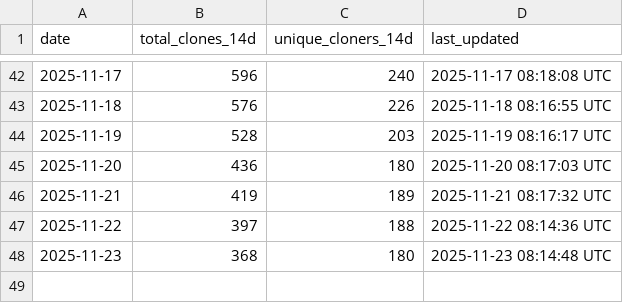
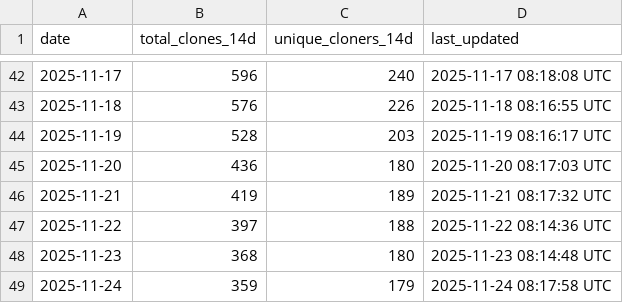
Before and after one commit to robotmcp/ros-mcp-server, a CSV file: .metrics/rolling_14d_clone_metrics.csv, drawn as a sheet; only a part is shown, gaps mark what is left out; the diff names each change by its address in the sheet, - before the commit and + after, or states it on an @@ line.

```diff
--- a/.metrics/rolling_14d_clone_metrics.csv
+++ b/.metrics/rolling_14d_clone_metrics.csv
+row 49: 2025-11-24 | 359 | 179 | 2025-11-24 08:17:58 UTC
```
Also changed, not shown: .metrics/daily_clone_metrics.csv.
